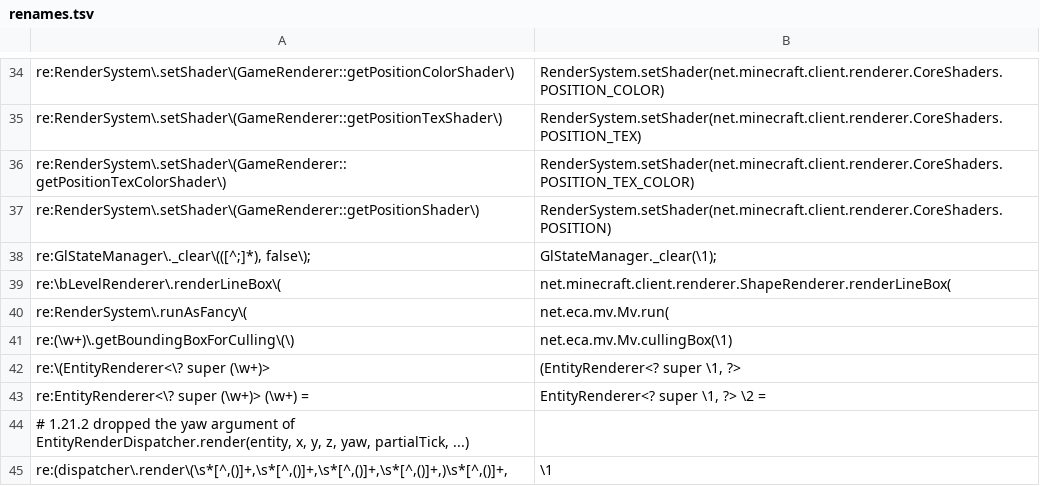
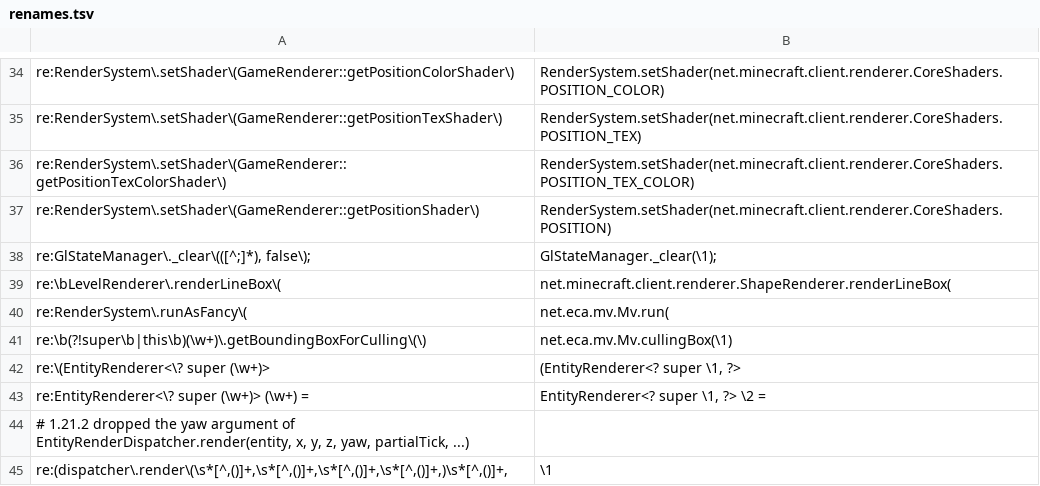
Before and after one commit to jivinstev/EpicCoreAPI, a TSV file: .multiversion/shared/1.21.3/renames.tsv, drawn as a sheet; only a part is shown, gaps mark what is left out; the diff covers the shown part only.

```diff
--- a/.multiversion/shared/1.21.3/renames.tsv
+++ b/.multiversion/shared/1.21.3/renames.tsv
@@ -40,3 +40,3 @@ re:\bLevelRenderer\.renderLineBox\(	net.minecraft.client.renderer.ShapeRenderer.
 re:RenderSystem\.runAsFancy\(	net.eca.mv.Mv.run(
-re:(\w+)\.getBoundingBoxForCulling\(\)	net.eca.mv.Mv.cullingBox(\1)
+re:\b(?!super\b|this\b)(\w+)\.getBoundingBoxForCulling\(\)	net.eca.mv.Mv.cullingBox(\1)
 re:\(EntityRenderer<\? super (\w+)>	(EntityRenderer<? super \1, ?>
```
Also changed, not shown: 17 added rows and 1 edited cell elsewhere in this file, .multiversion/shared/1.21.10/renames.tsv, .multiversion/shared/1.21.11/renames.tsv, 12 other files.
